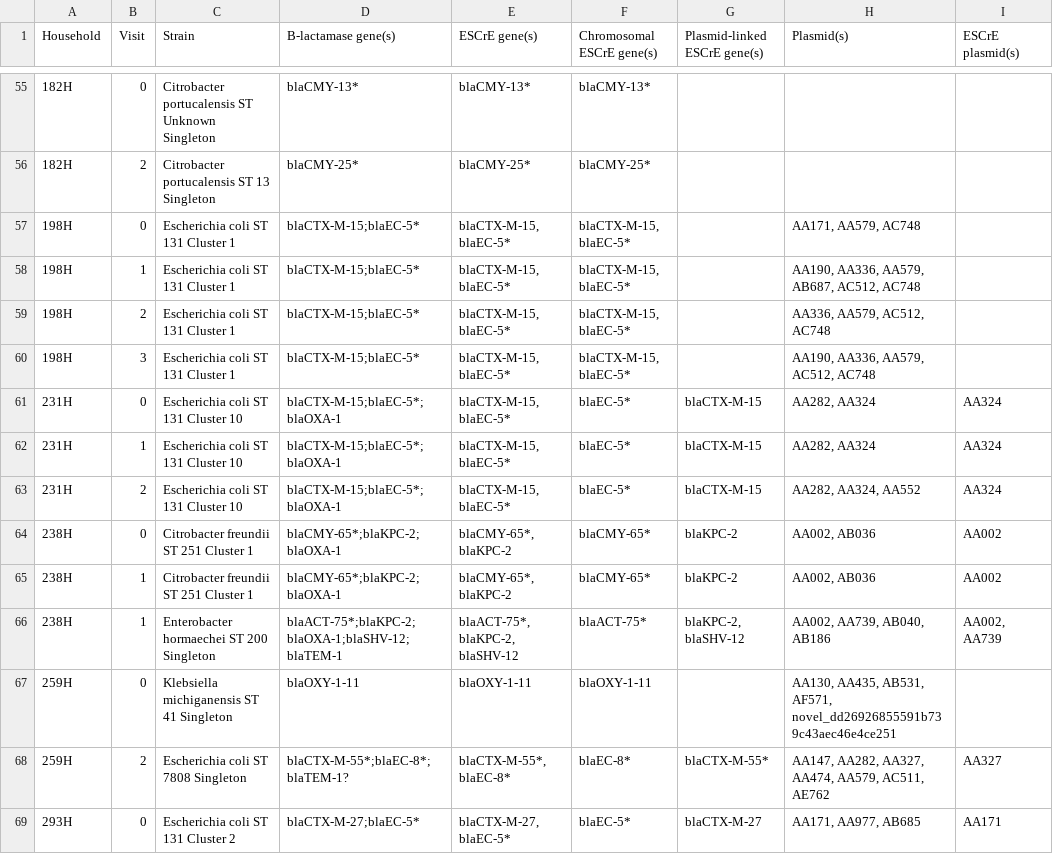
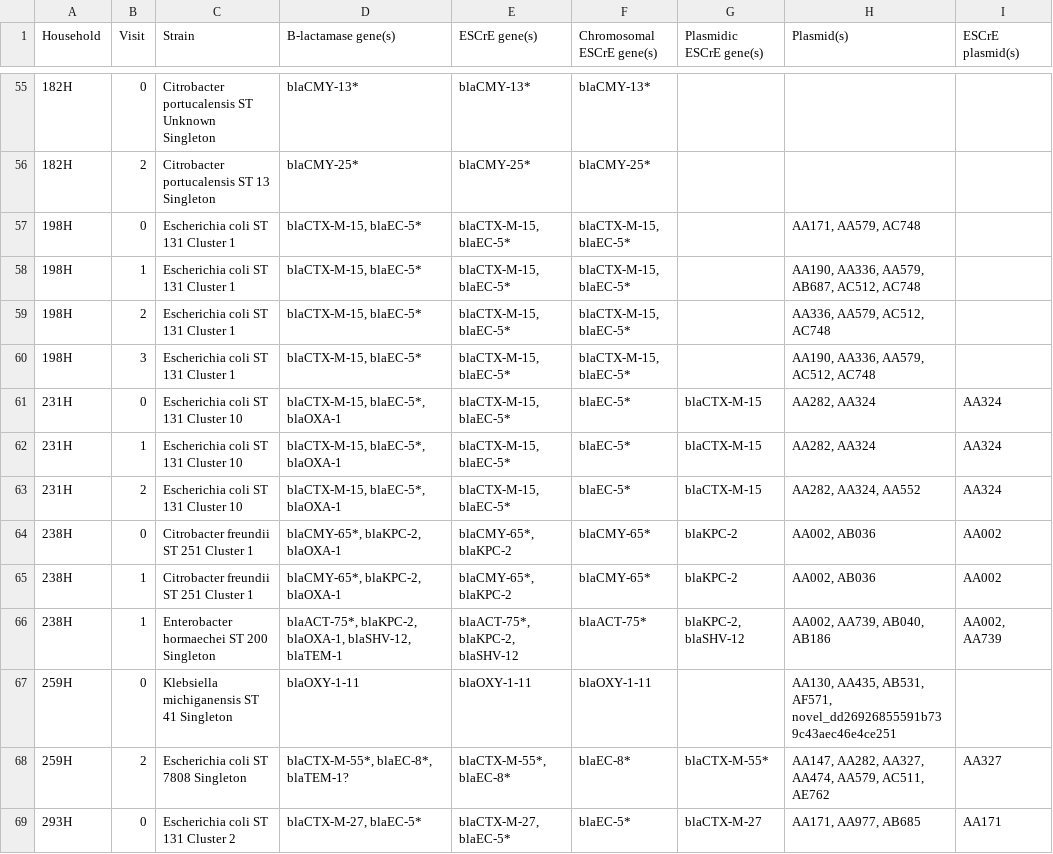
Before and after one commit to kylegontjes/MERLIN-prolonged-colonization-ms, a CSV file: tables/s_table_2_strain_ESCrE_genes_by_index_patient.csv, drawn as a sheet; only a part is shown, gaps mark what is left out; the diff covers the shown part only.

```diff
--- a/tables/s_table_2_strain_ESCrE_genes_by_index_patient.csv
+++ b/tables/s_table_2_strain_ESCrE_genes_by_index_patient.csv
@@ -1 +1 @@
-Household,Visit,Strain,Β-lactamase gene(s),ESCrE gene(s),Chromosomal ESCrE gene(s),Plasmid-linked ESCrE gene(s),Plasmid(s),ESCrE plasmid(s)
+Household,Visit,Strain,B-lactamase gene(s),ESCrE gene(s),Chromosomal ESCrE gene(s),Plasmidic ESCrE gene(s),Plasmid(s),ESCrE plasmid(s)
@@ -56,14 +56,14 @@ Household,Visit,Strain,Β-lactamase gene(s),ESCrE gene(s),Chromosomal ESCrE gene
 182H,2,Citrobacter portucalensis ST 13 Singleton,blaCMY-25*,blaCMY-25*,blaCMY-25*,,,
-198H,0,Escherichia coli ST 131 Cluster 1,blaCTX-M-15;blaEC-5*,"blaCTX-M-15, blaEC-5*","blaCTX-M-15, blaEC-5*",,"AA171, AA579, AC748",
-198H,1,Escherichia coli ST 131 Cluster 1,blaCTX-M-15;blaEC-5*,"blaCTX-M-15, blaEC-5*","blaCTX-M-15, blaEC-5*",,"AA190, AA336, AA579, AB687, AC512, AC748",
-198H,2,Escherichia coli ST 131 Cluster 1,blaCTX-M-15;blaEC-5*,"blaCTX-M-15, blaEC-5*","blaCTX-M-15, blaEC-5*",,"AA336, AA579, AC512, AC748",
-198H,3,Escherichia coli ST 131 Cluster 1,blaCTX-M-15;blaEC-5*,"blaCTX-M-15, blaEC-5*","blaCTX-M-15, blaEC-5*",,"AA190, AA336, AA579, AC512, AC748",
-231H,0,Escherichia coli ST 131 Cluster 10,blaCTX-M-15;blaEC-5*;blaOXA-1,"blaCTX-M-15, blaEC-5*",blaEC-5*,blaCTX-M-15,"AA282, AA324",AA324
-231H,1,Escherichia coli ST 131 Cluster 10,blaCTX-M-15;blaEC-5*;blaOXA-1,"blaCTX-M-15, blaEC-5*",blaEC-5*,blaCTX-M-15,"AA282, AA324",AA324
-231H,2,Escherichia coli ST 131 Cluster 10,blaCTX-M-15;blaEC-5*;blaOXA-1,"blaCTX-M-15, blaEC-5*",blaEC-5*,blaCTX-M-15,"AA282, AA324, AA552",AA324
-238H,0,Citrobacter freundii ST 251 Cluster 1,blaCMY-65*;blaKPC-2;blaOXA-1,"blaCMY-65*, blaKPC-2",blaCMY-65*,blaKPC-2,"AA002, AB036",AA002
-238H,1,Citrobacter freundii ST 251 Cluster 1,blaCMY-65*;blaKPC-2;blaOXA-1,"blaCMY-65*, blaKPC-2",blaCMY-65*,blaKPC-2,"AA002, AB036",AA002
-238H,1,Enterobacter hormaechei ST 200 Singleton,blaACT-75*;blaKPC-2;blaOXA-1;blaSHV-12;blaTEM-1,"blaACT-75*, blaKPC-2, blaSHV-12",blaACT-75*,"blaKPC-2, blaSHV-12","AA002, AA739, AB040, AB186","AA002, AA739"
+198H,0,Escherichia coli ST 131 Cluster 1,"blaCTX-M-15, blaEC-5*","blaCTX-M-15, blaEC-5*","blaCTX-M-15, blaEC-5*",,"AA171, AA579, AC748",
+198H,1,Escherichia coli ST 131 Cluster 1,"blaCTX-M-15, blaEC-5*","blaCTX-M-15, blaEC-5*","blaCTX-M-15, blaEC-5*",,"AA190, AA336, AA579, AB687, AC512, AC748",
+198H,2,Escherichia coli ST 131 Cluster 1,"blaCTX-M-15, blaEC-5*","blaCTX-M-15, blaEC-5*","blaCTX-M-15, blaEC-5*",,"AA336, AA579, AC512, AC748",
+198H,3,Escherichia coli ST 131 Cluster 1,"blaCTX-M-15, blaEC-5*","blaCTX-M-15, blaEC-5*","blaCTX-M-15, blaEC-5*",,"AA190, AA336, AA579, AC512, AC748",
+231H,0,Escherichia coli ST 131 Cluster 10,"blaCTX-M-15, blaEC-5*, blaOXA-1","blaCTX-M-15, blaEC-5*",blaEC-5*,blaCTX-M-15,"AA282, AA324",AA324
+231H,1,Escherichia coli ST 131 Cluster 10,"blaCTX-M-15, blaEC-5*, blaOXA-1","blaCTX-M-15, blaEC-5*",blaEC-5*,blaCTX-M-15,"AA282, AA324",AA324
+231H,2,Escherichia coli ST 131 Cluster 10,"blaCTX-M-15, blaEC-5*, blaOXA-1","blaCTX-M-15, blaEC-5*",blaEC-5*,blaCTX-M-15,"AA282, AA324, AA552",AA324
+238H,0,Citrobacter freundii ST 251 Cluster 1,"blaCMY-65*, blaKPC-2, blaOXA-1","blaCMY-65*, blaKPC-2",blaCMY-65*,blaKPC-2,"AA002, AB036",AA002
+238H,1,Citrobacter freundii ST 251 Cluster 1,"blaCMY-65*, blaKPC-2, blaOXA-1","blaCMY-65*, blaKPC-2",blaCMY-65*,blaKPC-2,"AA002, AB036",AA002
+238H,1,Enterobacter hormaechei ST 200 Singleton,"blaACT-75*, blaKPC-2, blaOXA-1, blaSHV-12, blaTEM-1","blaACT-75*, blaKPC-2, blaSHV-12",blaACT-75*,"blaKPC-2, blaSHV-12","AA002, AA739, AB040, AB186","AA002, AA739"
 259H,0,Klebsiella michiganensis ST 41 Singleton,blaOXY-1-11,blaOXY-1-11,blaOXY-1-11,,"AA130, AA435, AB531, AF571, novel_dd26926855591b739c43aec46e4ce251",
-259H,2,Escherichia coli ST 7808 Singleton,blaCTX-M-55*;blaEC-8*;blaTEM-1?,"blaCTX-M-55*, blaEC-8*",blaEC-8*,blaCTX-M-55*,"AA147, AA282, AA327, AA474, AA579, AC511, AE762",AA327
-293H,0,Escherichia coli ST 131 Cluster 2,blaCTX-M-27;blaEC-5*,"blaCTX-M-27, blaEC-5*",blaEC-5*,blaCTX-M-27,"AA171, AA977, AB685",AA171
+259H,2,Escherichia coli ST 7808 Singleton,"blaCTX-M-55*, blaEC-8*, blaTEM-1?","blaCTX-M-55*, blaEC-8*",blaEC-8*,blaCTX-M-55*,"AA147, AA282, AA327, AA474, AA579, AC511, AE762",AA327
+293H,0,Escherichia coli ST 131 Cluster 2,"blaCTX-M-27, blaEC-5*","blaCTX-M-27, blaEC-5*",blaEC-5*,blaCTX-M-27,"AA171, AA977, AB685",AA171
```
Also changed, not shown: 72 edited cells elsewhere in this file, 3 other files.
